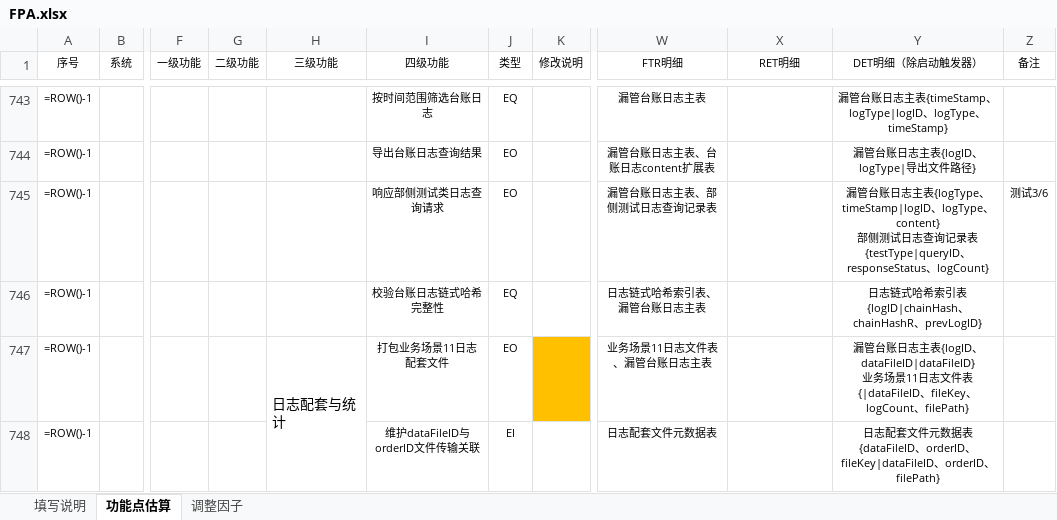
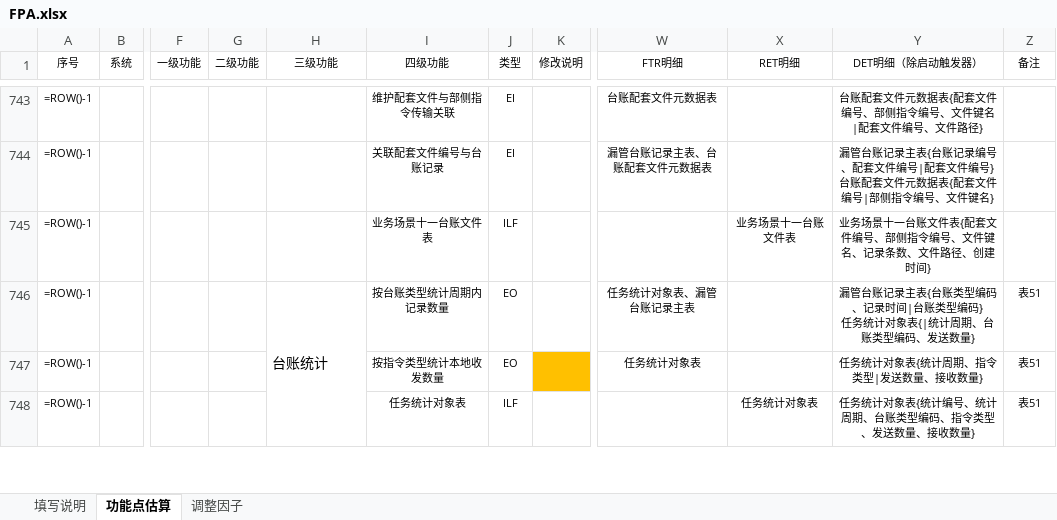
Before and after one commit to scdays/svmp, an Excel workbook: docs/fpa/FPA.xlsx, sheet 功能点估算, drawn as a sheet; only a part is shown, gaps mark what is left out; values as stored, in another font and other column widths than the file's, no borders; formulas without a stored value are shown as written; conditional formats not drawn; ↵ is a line break in a cell; the diff covers the shown part only; the diff names each change by its address in the sheet, - before the commit and + after, or states it on an @@ line.

```diff
--- a/docs/fpa/FPA.xlsx (sheet 功能点估算)
+++ b/docs/fpa/FPA.xlsx (sheet 功能点估算)
-I743 (四级功能): 按时间范围筛选台账日志
+I743 (四级功能): 维护配套文件与部侧指令传输关联
-J743 (类型): EQ
+J743 (类型): EI
-W743 (FTR明细): 漏管台账日志主表
+W743 (FTR明细): 台账配套文件元数据表
-Y743 (DET明细（除启动触发器）): 漏管台账日志主表{timeStamp、logType|logID、logType、timeStamp}
+Y743 (DET明细（除启动触发器）): 台账配套文件元数据表{配套文件编号、部侧指令编号、文件键名|配套文件编号、文件路径}
-I744 (四级功能): 导出台账日志查询结果
+I744 (四级功能): 关联配套文件编号与台账记录
-J744 (类型): EO
+J744 (类型): EI
-W744 (FTR明细): 漏管台账日志主表、台账日志content扩展表
+W744 (FTR明细): 漏管台账记录主表、台账配套文件元数据表
-Y744 (DET明细（除启动触发器）): 漏管台账日志主表{logID、logType|导出文件路径}
+Y744 (DET明细（除启动触发器）): 漏管台账记录主表{台账记录编号、配套文件编号|配套文件编号} ↵ 台账配套文件元数据表{配套文件编号|部侧指令编号、文件键名}
-I745 (四级功能): 响应部侧测试类日志查询请求
+I745 (四级功能): 业务场景十一台账文件表
-J745 (类型): EO
+J745 (类型): ILF
-W745 (FTR明细): 漏管台账日志主表、部侧测试日志查询记录表
+W745 (FTR明细): (empty)
-X745 (RET明细): (empty)
+X745 (RET明细): 业务场景十一台账文件表
-Y745 (DET明细（除启动触发器）): 漏管台账日志主表{logType、timeStamp|logID、logType、content} ↵ 部侧测试日志查询记录表{testType|queryID、responseStatus、logCount}
+Y745 (DET明细（除启动触发器）): 业务场景十一台账文件表{配套文件编号、部侧指令编号、文件键名、记录条数、文件路径、创建时间}
-Z745 (备注): 测试3/6
+Z745 (备注): (empty)
-H746 (三级功能): (empty)
+H746 (三级功能): 台账统计
+H746:H748 merged
-I746 (四级功能): 校验台账日志链式哈希完整性
+I746 (四级功能): 按台账类型统计周期内记录数量
-J746 (类型): EQ
+J746 (类型): EO
-W746 (FTR明细): 日志链式哈希索引表、漏管台账日志主表
+W746 (FTR明细): 任务统计对象表、漏管台账记录主表
-Y746 (DET明细（除启动触发器）): 日志链式哈希索引表{logID|chainHash、chainHashR、prevLogID}
+Y746 (DET明细（除启动触发器）): 漏管台账记录主表{台账类型编码、记录时间|台账类型编码} ↵ 任务统计对象表{|统计周期、台账类型编码、发送数量}
-Z746:Z748 (备注): (empty)
+Z746:Z748 (备注): 表51
-H747 (三级功能): 日志配套与统计
+H747 (三级功能): (empty)
-H747:H750 merged
-I747 (四级功能): 打包业务场景11日志配套文件
+I747 (四级功能): 按指令类型统计本地收发数量
-W747 (FTR明细): 业务场景11日志文件表、漏管台账日志主表
+W747 (FTR明细): 任务统计对象表
-Y747 (DET明细（除启动触发器）): 漏管台账日志主表{logID、dataFileID|dataFileID} ↵ 业务场景11日志文件表{|dataFileID、fileKey、logCount、filePath}
+Y747 (DET明细（除启动触发器）): 任务统计对象表{统计周期、指令类型|发送数量、接收数量}
-I748 (四级功能): 维护dataFileID与orderID文件传输关联
+I748 (四级功能): 任务统计对象表
-J748 (类型): EI
+J748 (类型): ILF
-W748 (FTR明细): 日志配套文件元数据表
+W748 (FTR明细): (empty)
-X748 (RET明细): (empty)
+X748 (RET明细): 任务统计对象表
-Y748 (DET明细（除启动触发器）): 日志配套文件元数据表{dataFileID、orderID、fileKey|dataFileID、orderID、filePath}
+Y748 (DET明细（除启动触发器）): 任务统计对象表{统计编号、统计周期、台账类型编码、指令类型、发送数量、接收数量}
```
Also changed, not shown: 813 edited cells and merged cells elsewhere in this sheet, 1 other file.
